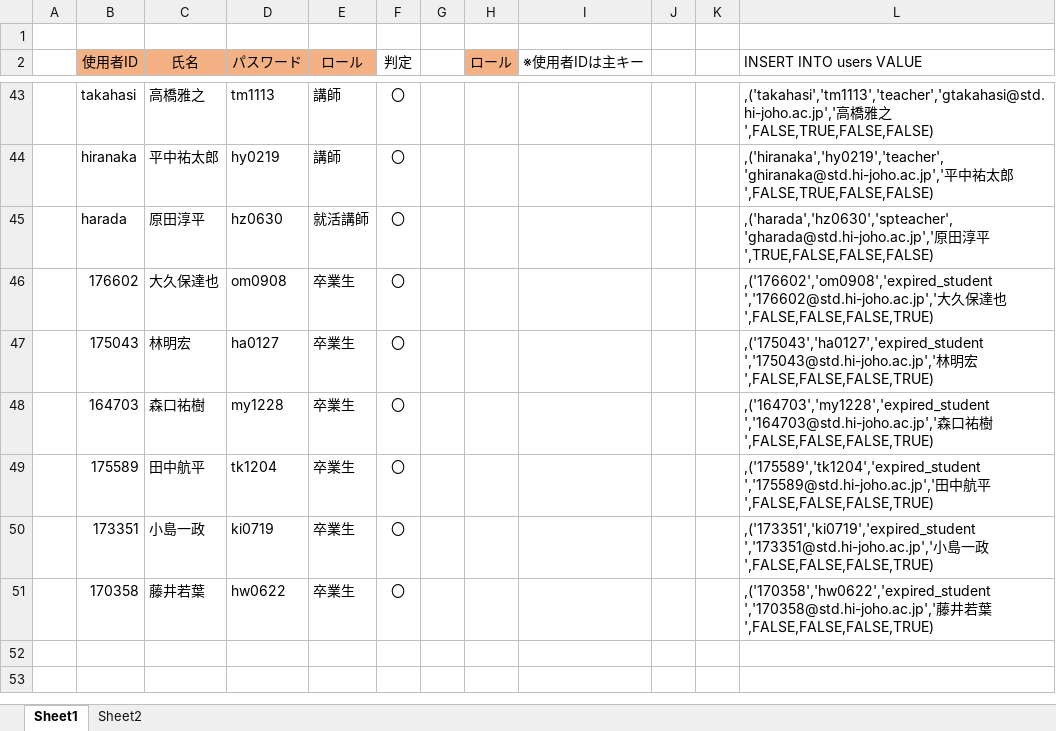
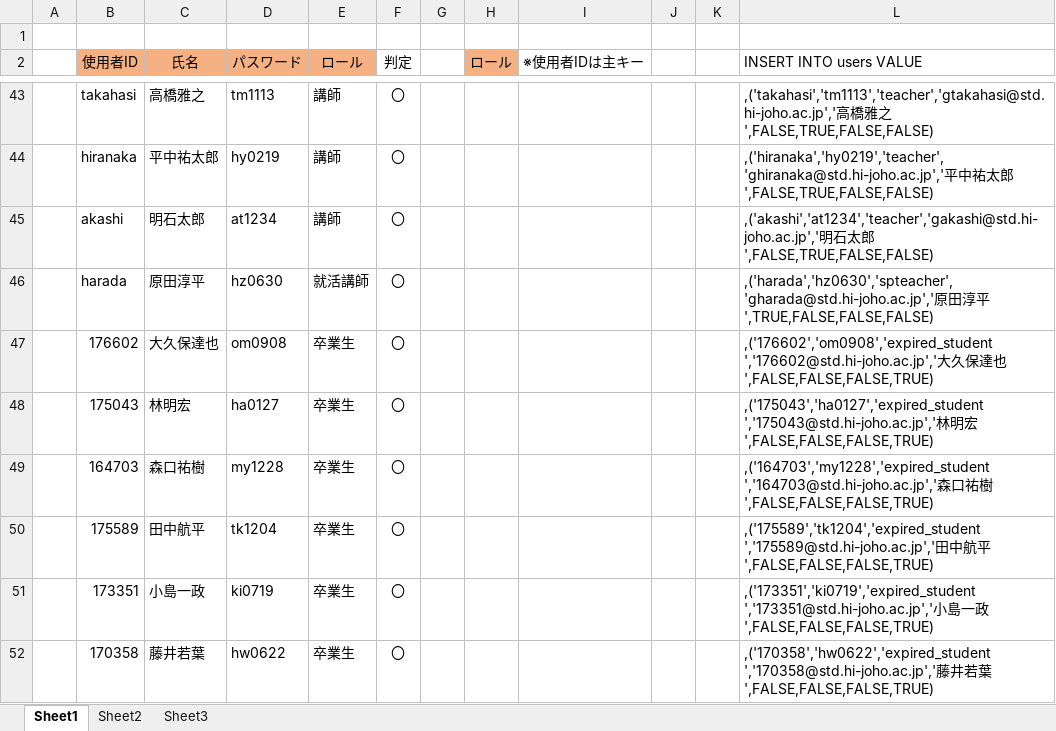
Before and after one commit to niimoti/Spling-database, an Excel workbook: 使用者表.xlsx, sheet Sheet1, drawn as a sheet; only a part is shown, gaps mark what is left out; values as stored, in another font and other column widths than the file's, no borders; the diff names each change by its address in the sheet, - before the commit and + after, or states it on an @@ line.

```diff
--- a/使用者表.xlsx (sheet Sheet1)
+++ b/使用者表.xlsx (sheet Sheet1)
+sheet tab: Sheet3
+row 45:  | akashi | 明石太郎 | at1234 | 講師 | 〇 |  |  |  |  |  | ,('akashi','at1234','teacher','gakashi@std.hi-joho.ac.jp','明石太郎',FALSE,TRUE,FALSE,FALSE)
```
Also changed, not shown: formulas that keep their value.
